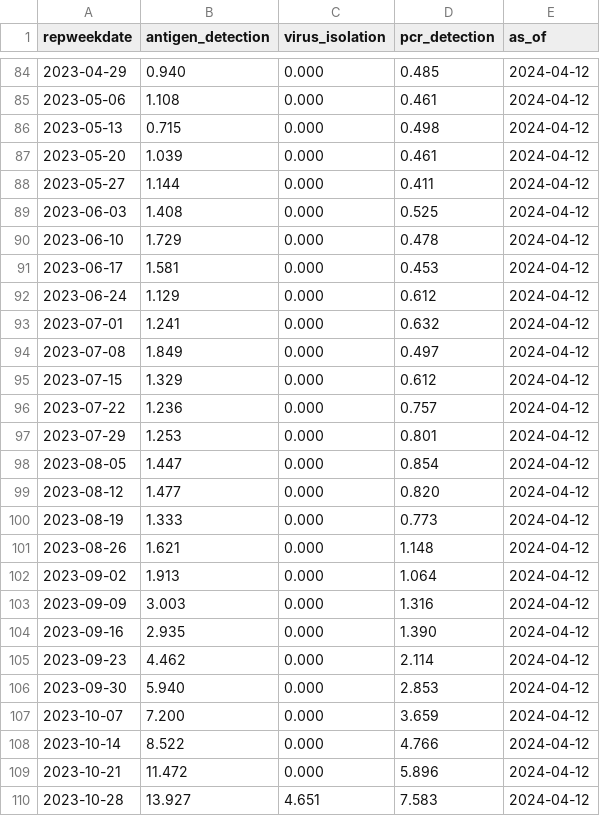
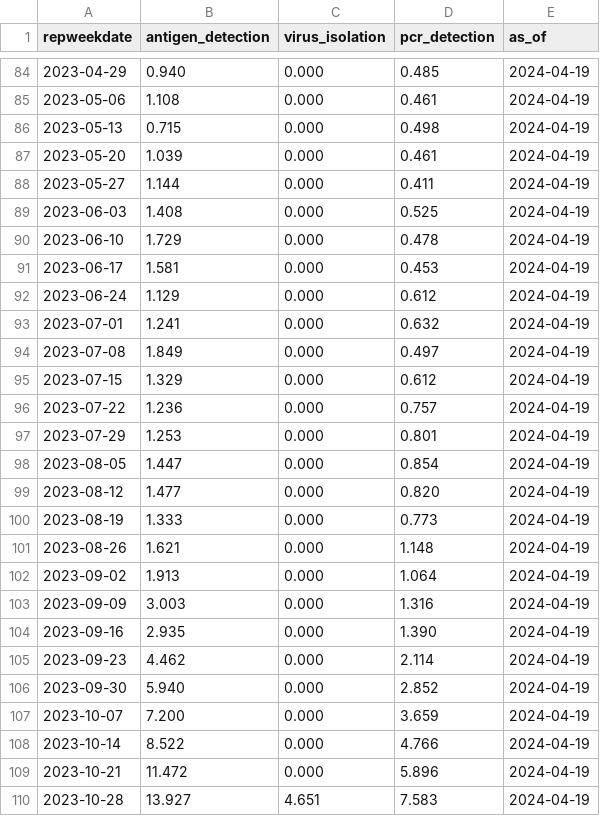
Before and after one commit to midas-network/rsv-scenario-modeling-hub, a CSV file: auxiliary-data/rsv/nrevss/rsv_data_us.csv, drawn as a sheet; only a part is shown, gaps mark what is left out; the diff covers the shown part only.

```diff
--- a/auxiliary-data/rsv/nrevss/rsv_data_us.csv
+++ b/auxiliary-data/rsv/nrevss/rsv_data_us.csv
@@ -84,27 +84,27 @@ repweekdate,antigen_detection,virus_isolation,pcr_detection,as_of
-2023-04-29,0.940,0.000,0.485,2024-04-12
-2023-05-06,1.108,0.000,0.461,2024-04-12
-2023-05-13,0.715,0.000,0.498,2024-04-12
-2023-05-20,1.039,0.000,0.461,2024-04-12
-2023-05-27,1.144,0.000,0.411,2024-04-12
-2023-06-03,1.408,0.000,0.525,2024-04-12
-2023-06-10,1.729,0.000,0.478,2024-04-12
-2023-06-17,1.581,0.000,0.453,2024-04-12
-2023-06-24,1.129,0.000,0.612,2024-04-12
-2023-07-01,1.241,0.000,0.632,2024-04-12
-2023-07-08,1.849,0.000,0.497,2024-04-12
-2023-07-15,1.329,0.000,0.612,2024-04-12
-2023-07-22,1.236,0.000,0.757,2024-04-12
-2023-07-29,1.253,0.000,0.801,2024-04-12
-2023-08-05,1.447,0.000,0.854,2024-04-12
-2023-08-12,1.477,0.000,0.820,2024-04-12
-2023-08-19,1.333,0.000,0.773,2024-04-12
-2023-08-26,1.621,0.000,1.148,2024-04-12
-2023-09-02,1.913,0.000,1.064,2024-04-12
-2023-09-09,3.003,0.000,1.316,2024-04-12
-2023-09-16,2.935,0.000,1.390,2024-04-12
-2023-09-23,4.462,0.000,2.114,2024-04-12
-2023-09-30,5.940,0.000,2.853,2024-04-12
-2023-10-07,7.200,0.000,3.659,2024-04-12
-2023-10-14,8.522,0.000,4.766,2024-04-12
-2023-10-21,11.472,0.000,5.896,2024-04-12
-2023-10-28,13.927,4.651,7.583,2024-04-12
+2023-04-29,0.940,0.000,0.485,2024-04-19
+2023-05-06,1.108,0.000,0.461,2024-04-19
+2023-05-13,0.715,0.000,0.498,2024-04-19
+2023-05-20,1.039,0.000,0.461,2024-04-19
+2023-05-27,1.144,0.000,0.411,2024-04-19
+2023-06-03,1.408,0.000,0.525,2024-04-19
+2023-06-10,1.729,0.000,0.478,2024-04-19
+2023-06-17,1.581,0.000,0.453,2024-04-19
+2023-06-24,1.129,0.000,0.612,2024-04-19
+2023-07-01,1.241,0.000,0.632,2024-04-19
+2023-07-08,1.849,0.000,0.497,2024-04-19
+2023-07-15,1.329,0.000,0.612,2024-04-19
+2023-07-22,1.236,0.000,0.757,2024-04-19
+2023-07-29,1.253,0.000,0.801,2024-04-19
+2023-08-05,1.447,0.000,0.854,2024-04-19
+2023-08-12,1.477,0.000,0.820,2024-04-19
+2023-08-19,1.333,0.000,0.773,2024-04-19
+2023-08-26,1.621,0.000,1.148,2024-04-19
+2023-09-02,1.913,0.000,1.064,2024-04-19
+2023-09-09,3.003,0.000,1.316,2024-04-19
+2023-09-16,2.935,0.000,1.390,2024-04-19
+2023-09-23,4.462,0.000,2.114,2024-04-19
+2023-09-30,5.940,0.000,2.852,2024-04-19
+2023-10-07,7.200,0.000,3.659,2024-04-19
+2023-10-14,8.522,0.000,4.766,2024-04-19
+2023-10-21,11.472,0.000,5.896,2024-04-19
+2023-10-28,13.927,4.651,7.583,2024-04-19
```
Also changed, not shown: 1 added row and 96 edited cells elsewhere in this file, auxiliary-data/rsv/nrevss/rsv_antigen_3_week_average.csv, auxiliary-data/rsv/nrevss/rsv_numerator_data_5_week_average.csv, 7 other files.
